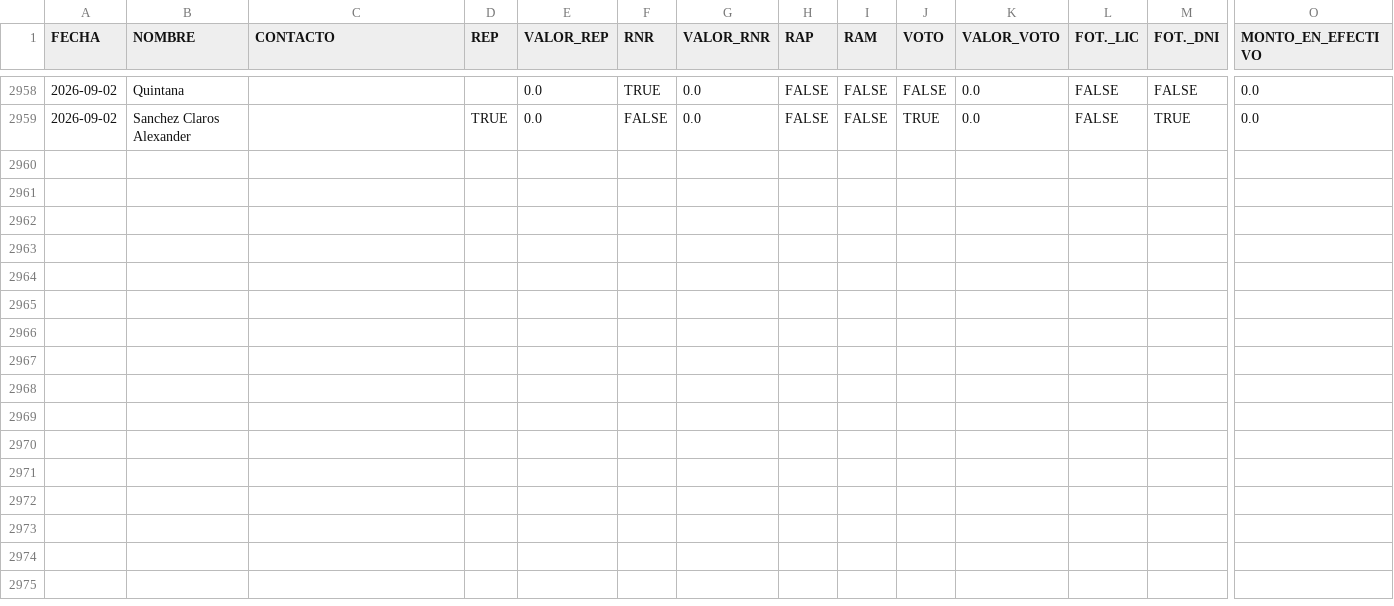
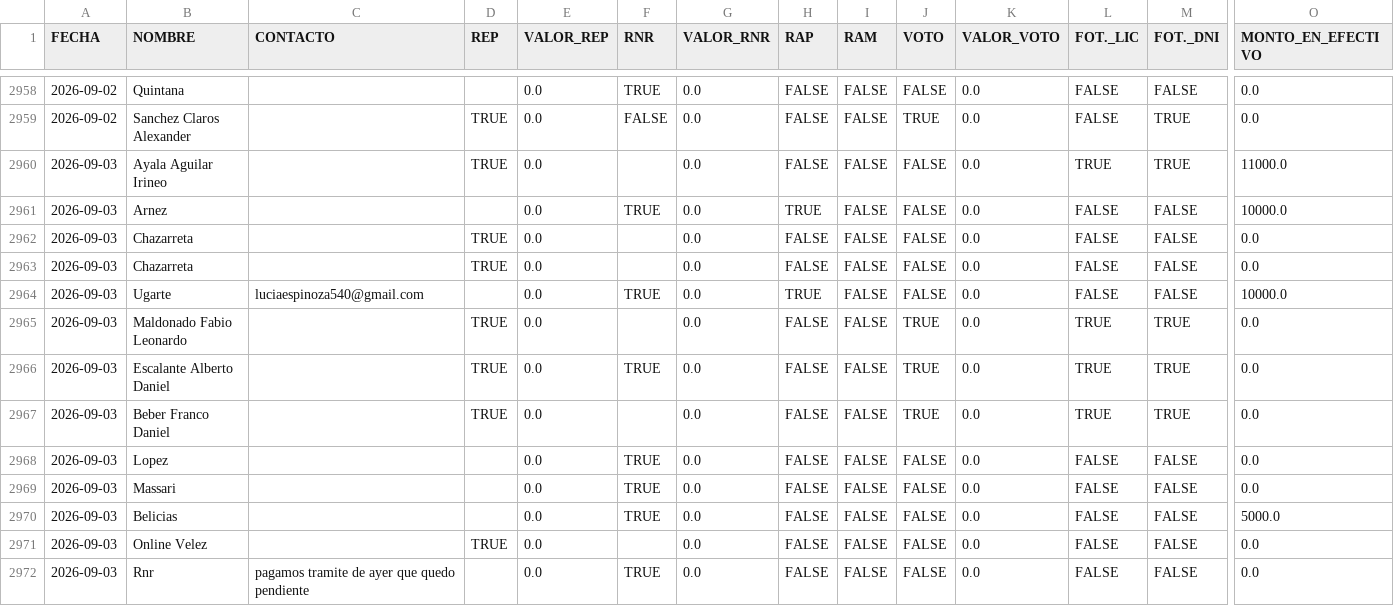
Before and after one commit to marianellaveronicacarrasco/signos_analisis_excel, a CSV file: data_papeles.csv, drawn as a sheet; only a part is shown, gaps mark what is left out; rows hold the shown columns only; the diff names each change by its address in the sheet, - before the commit and + after, or states it on an @@ line.

```diff
--- a/data_papeles.csv
+++ b/data_papeles.csv
+row 2960: 2026-09-03 | Ayala Aguilar Irineo |  | TRUE | 0.0 |  | 0.0 | FALSE | FALSE | FALSE | 0.0 | TRUE | TRUE | 11000.0
+row 2961: 2026-09-03 | Arnez |  |  | 0.0 | TRUE | 0.0 | TRUE | FALSE | FALSE | 0.0 | FALSE | FALSE | 10000.0
+row 2962: 2026-09-03 | Chazarreta |  | TRUE | 0.0 |  | 0.0 | FALSE | FALSE | FALSE | 0.0 | FALSE | FALSE | 0.0
+row 2963: 2026-09-03 | Chazarreta |  | TRUE | 0.0 |  | 0.0 | FALSE | FALSE | FALSE | 0.0 | FALSE | FALSE | 0.0
+row 2964: 2026-09-03 | Ugarte | luciaespinoza540@gmail.com |  | 0.0 | TRUE | 0.0 | TRUE | FALSE | FALSE | 0.0 | FALSE | FALSE | 10000.0
+row 2965: 2026-09-03 | Maldonado Fabio Leonardo |  | TRUE | 0.0 |  | 0.0 | FALSE | FALSE | TRUE | 0.0 | TRUE | TRUE | 0.0
+row 2966: 2026-09-03 | Escalante Alberto Daniel |  | TRUE | 0.0 | TRUE | 0.0 | FALSE | FALSE | TRUE | 0.0 | TRUE | TRUE | 0.0
+row 2967: 2026-09-03 | Beber Franco Daniel |  | TRUE | 0.0 |  | 0.0 | FALSE | FALSE | TRUE | 0.0 | TRUE | TRUE | 0.0
+row 2968: 2026-09-03 | Lopez |  |  | 0.0 | TRUE | 0.0 | FALSE | FALSE | FALSE | 0.0 | FALSE | FALSE | 0.0
+row 2969: 2026-09-03 | Massari |  |  | 0.0 | TRUE | 0.0 | FALSE | FALSE | FALSE | 0.0 | FALSE | FALSE | 0.0
+row 2970: 2026-09-03 | Belicias |  |  | 0.0 | TRUE | 0.0 | FALSE | FALSE | FALSE | 0.0 | FALSE | FALSE | 5000.0
+row 2971: 2026-09-03 | Online Velez |  | TRUE | 0.0 |  | 0.0 | FALSE | FALSE | FALSE | 0.0 | FALSE | FALSE | 0.0
+row 2972: 2026-09-03 | Rnr | pagamos tramite de ayer que quedo pendiente |  | 0.0 | TRUE | 0.0 | FALSE | FALSE | FALSE | 0.0 | FALSE | FALSE | 0.0
```
Also changed, not shown: data_general.csv.
